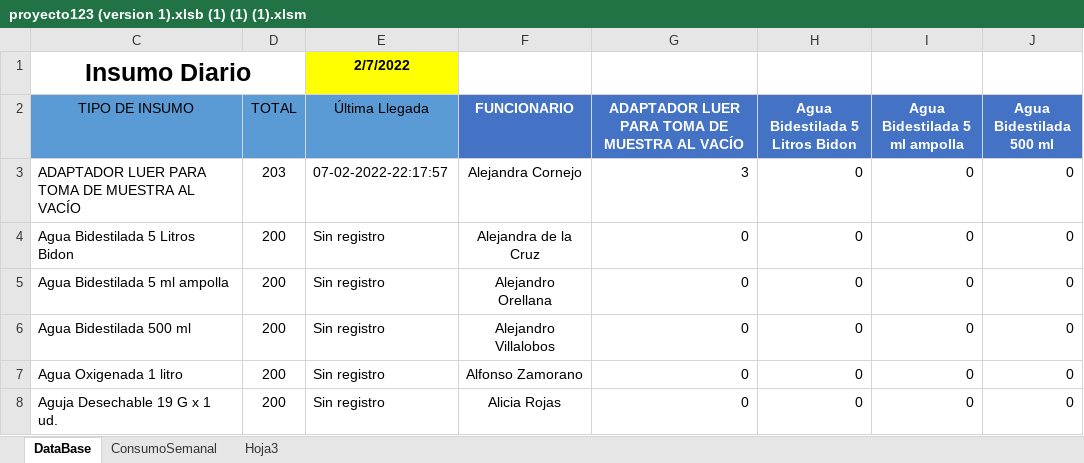
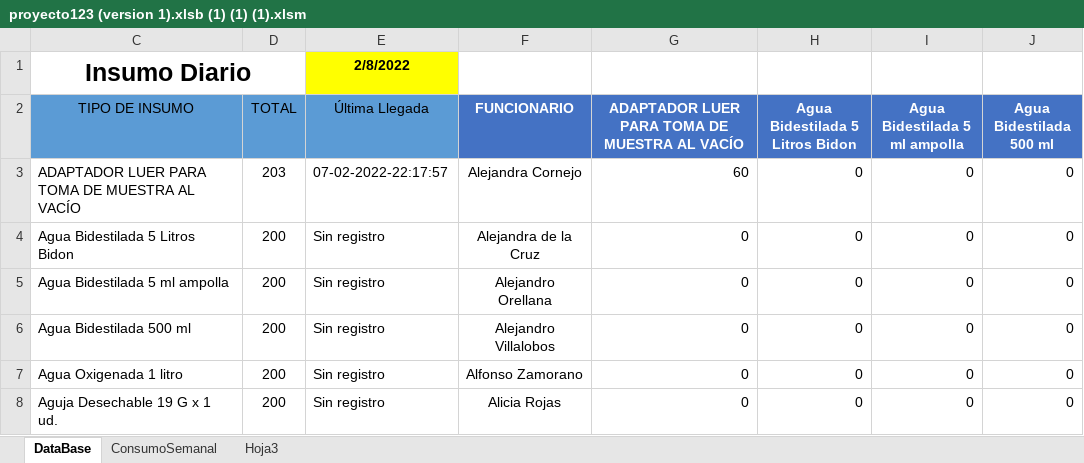
Before and after one commit to Kzlo7/proyectoCESFAM, an Excel workbook: proyecto123 (version 1).xlsb (1) (1) (1).xlsm, sheet DataBase, drawn as a sheet; only a part is shown; values as stored, in another font and other column widths than the file's, no borders; the diff names each change by its address in the sheet, - before the commit and + after, or states it on an @@ line.

```diff
--- a/proyecto123 (version 1).xlsb (1) (1) (1).xlsm (sheet DataBase)
+++ b/proyecto123 (version 1).xlsb (1) (1) (1).xlsm (sheet DataBase)
-E1 (Última Llegada): 2/7/2022
+E1 (Última Llegada): 2/8/2022
-G3: 3
+G3: 60
```
Also changed, not shown: sheet Hoja3.
